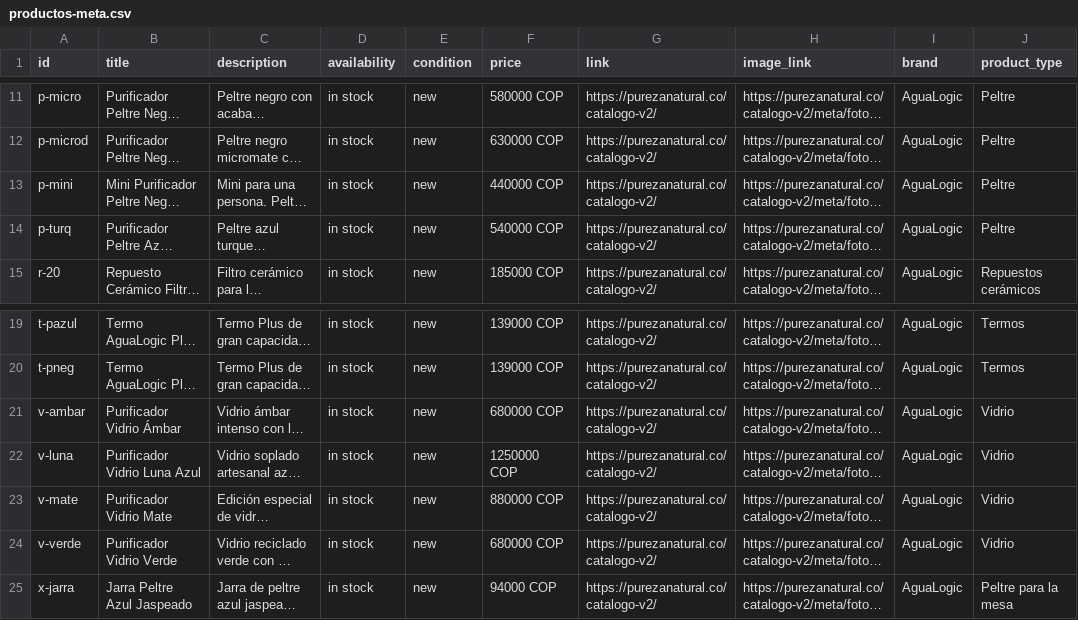
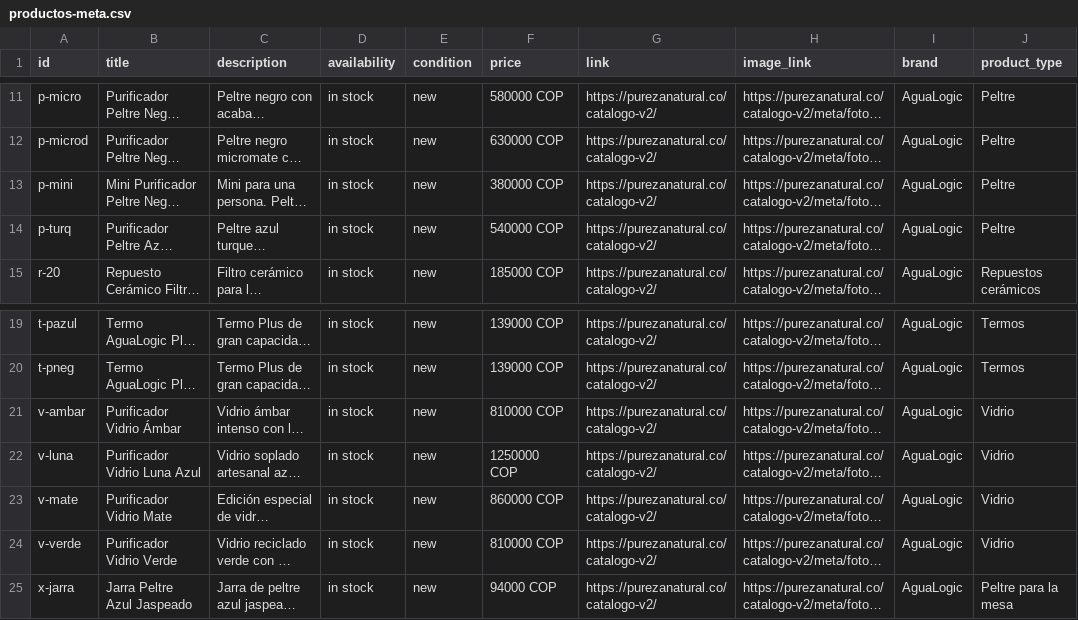
Before and after one commit to Lucia019/landing-pureza-natural, a CSV file: pureza-natural/catalogo-v2/meta/productos-meta.csv, drawn as a sheet; only a part is shown, gaps mark what is left out; long unchanged cells end in …; the diff names each change by its address in the sheet, - before the commit and + after, or states it on an @@ line.

```diff
--- a/pureza-natural/catalogo-v2/meta/productos-meta.csv
+++ b/pureza-natural/catalogo-v2/meta/productos-meta.csv
-F13 (price): 440000 COP
+F13 (price): 380000 COP
-F21 (price): 680000 COP
+F21 (price): 810000 COP
-F23 (price): 880000 COP
+F23 (price): 860000 COP
-F24 (price): 680000 COP
+F24 (price): 810000 COP
```
Also changed, not shown: 1 other file.
